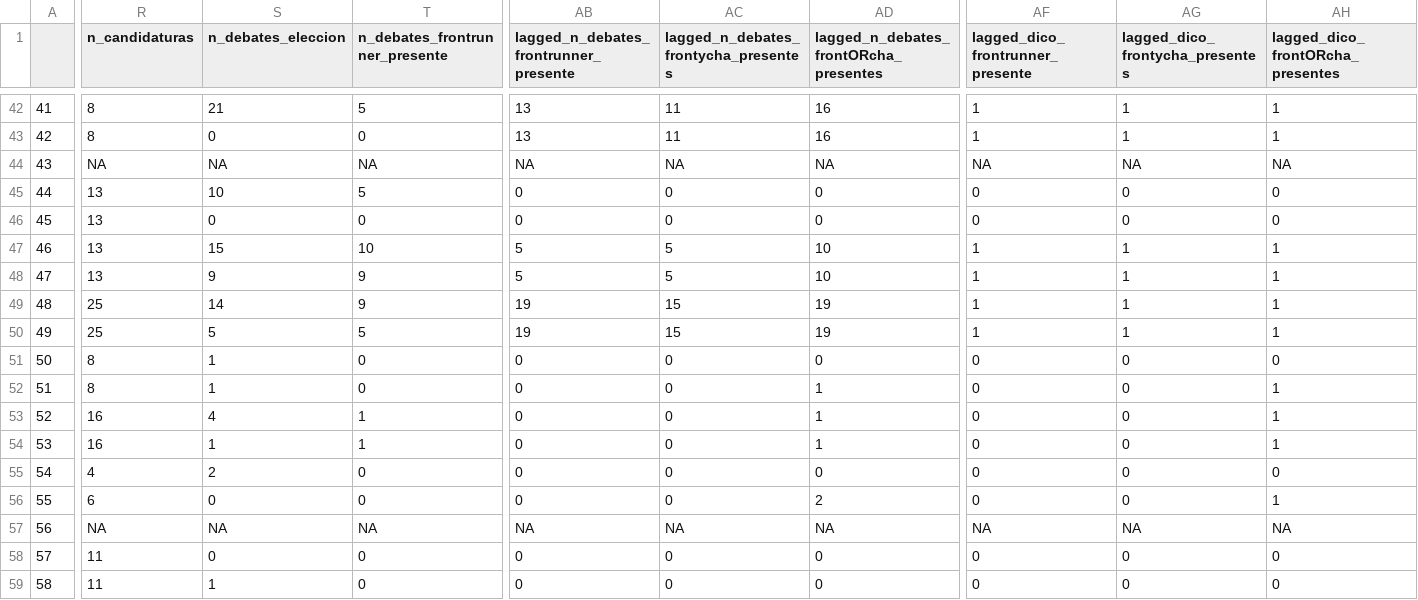
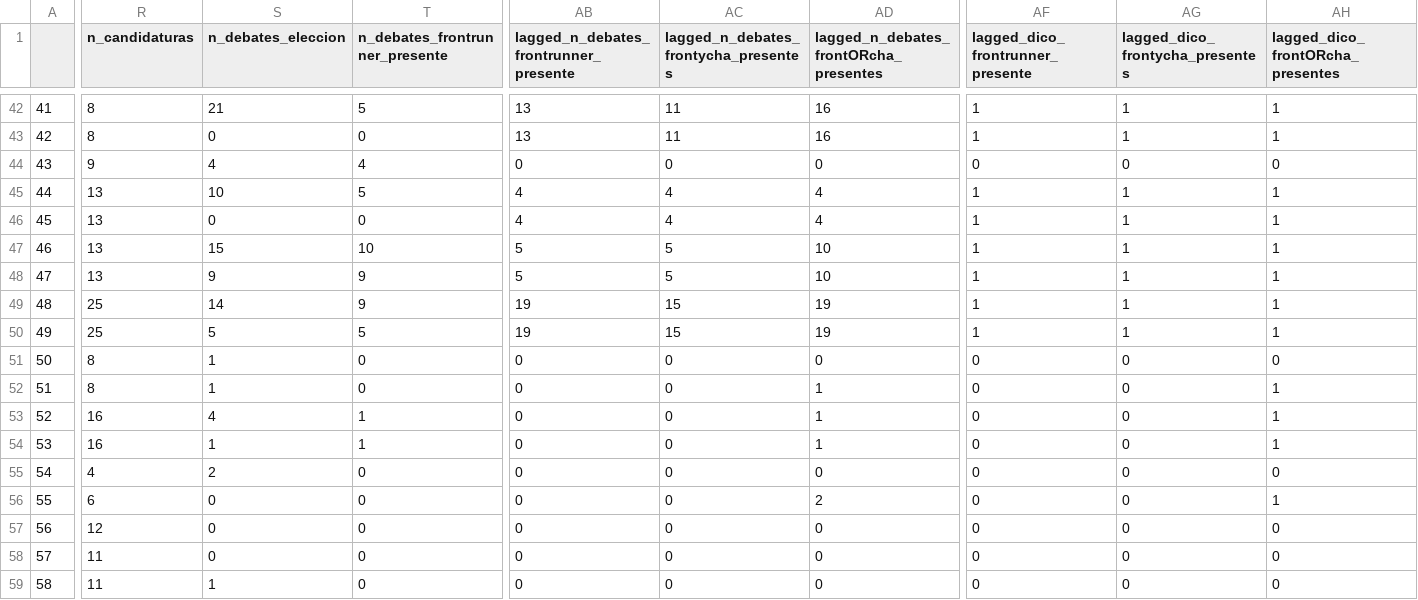
Before and after one commit to verenahantzsch/debates_latam2024, a CSV file: tesis_doctorado/datav2023/all_elections.csv, drawn as a sheet; only a part is shown, gaps mark what is left out; the diff covers the shown part only; the diff names each change by its address in the sheet, - before the commit and + after, or states it on an @@ line.

Commit message:
commit con correccion de detalles + exploracion de modelo elecciones

```diff
--- a/tesis_doctorado/datav2023/all_elections.csv
+++ b/tesis_doctorado/datav2023/all_elections.csv
-R44 (n_candidaturas): NA
+R44 (n_candidaturas): 9
-S44 (n_debates_eleccion): NA
+S44 (n_debates_eleccion): 4
-T44 (n_debates_frontrunner_presente): NA
+T44 (n_debates_frontrunner_presente): 4
-AB44: NA
+AB44: 0
-AC44: NA
+AC44: 0
-AD44: NA
+AD44: 0
-AF44 (lagged_dico_frontrunner_presente): NA
+AF44 (lagged_dico_frontrunner_presente): 0
-AG44 (lagged_dico_frontycha_presentes): NA
+AG44 (lagged_dico_frontycha_presentes): 0
-AH44 (lagged_dico_frontORcha_presentes): NA
+AH44 (lagged_dico_frontORcha_presentes): 0
-AB45:AB46: 0
+AB45:AB46: 4
-AC45:AC46: 0
+AC45:AC46: 4
-AD45:AD46: 0
+AD45:AD46: 4
-AF45:AF46 (lagged_dico_frontrunner_presente): 0
+AF45:AF46 (lagged_dico_frontrunner_presente): 1
-AG45:AG46 (lagged_dico_frontycha_presentes): 0
+AG45:AG46 (lagged_dico_frontycha_presentes): 1
-AH45:AH46 (lagged_dico_frontORcha_presentes): 0
+AH45:AH46 (lagged_dico_frontORcha_presentes): 1
-R57 (n_candidaturas): NA
+R57 (n_candidaturas): 12
-S57 (n_debates_eleccion): NA
+S57 (n_debates_eleccion): 0
-T57 (n_debates_frontrunner_presente): NA
+T57 (n_debates_frontrunner_presente): 0
-AB57: NA
+AB57: 0
-AC57: NA
+AC57: 0
-AD57: NA
+AD57: 0
-AF57 (lagged_dico_frontrunner_presente): NA
+AF57 (lagged_dico_frontrunner_presente): 0
-AG57 (lagged_dico_frontycha_presentes): NA
+AG57 (lagged_dico_frontycha_presentes): 0
-AH57 (lagged_dico_frontORcha_presentes): NA
+AH57 (lagged_dico_frontORcha_presentes): 0
```
Also changed, not shown: 32 edited cells elsewhere in this file, 4 other files.
